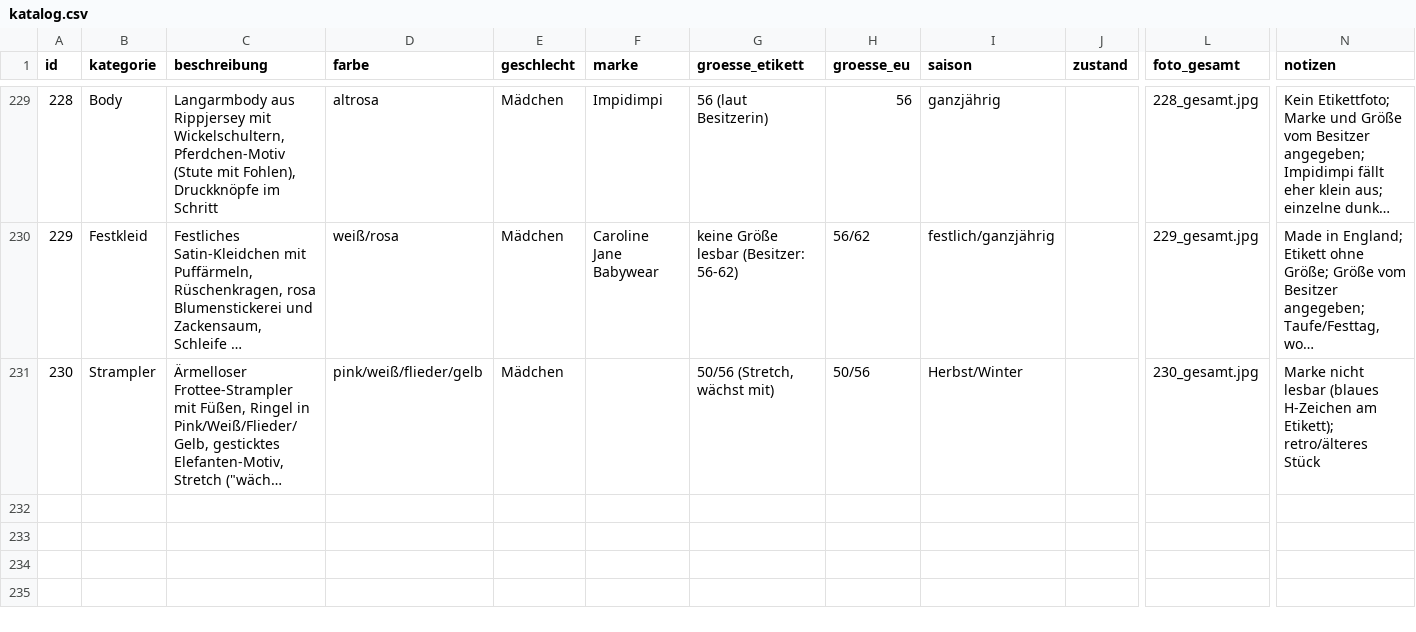
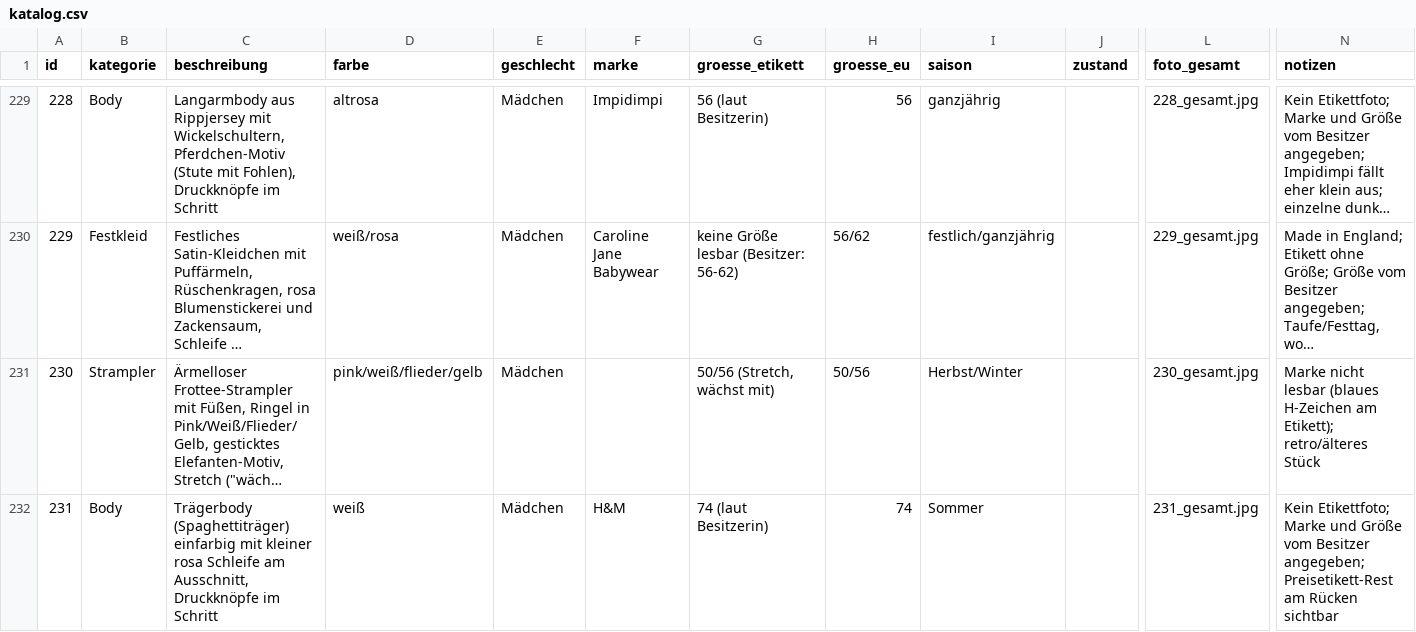
Before and after one commit to polinapi/pipipipip, a CSV file: babyklamotten/katalog.csv, drawn as a sheet; only a part is shown, gaps mark what is left out; long unchanged cells end in …; rows hold the shown columns only; the diff names each change by its address in the sheet, - before the commit and + after, or states it on an @@ line.

```diff
--- a/babyklamotten/katalog.csv
+++ b/babyklamotten/katalog.csv
+row 232: 231 | Body | Trägerbody (Spaghettiträger) einfarbig mit kleiner rosa Schleife am Ausschnitt, Druckknöpfe im Schritt | weiß | Mädchen | H&M | 74 (laut Besitzerin) | 74 | Sommer |  | 231_gesamt.jpg | Kein Etikettfoto; Marke und Größe vom Besitzer angegeben; Preisetikett-Rest am Rücken sichtbar
```
Also changed, not shown: 1 other file.
